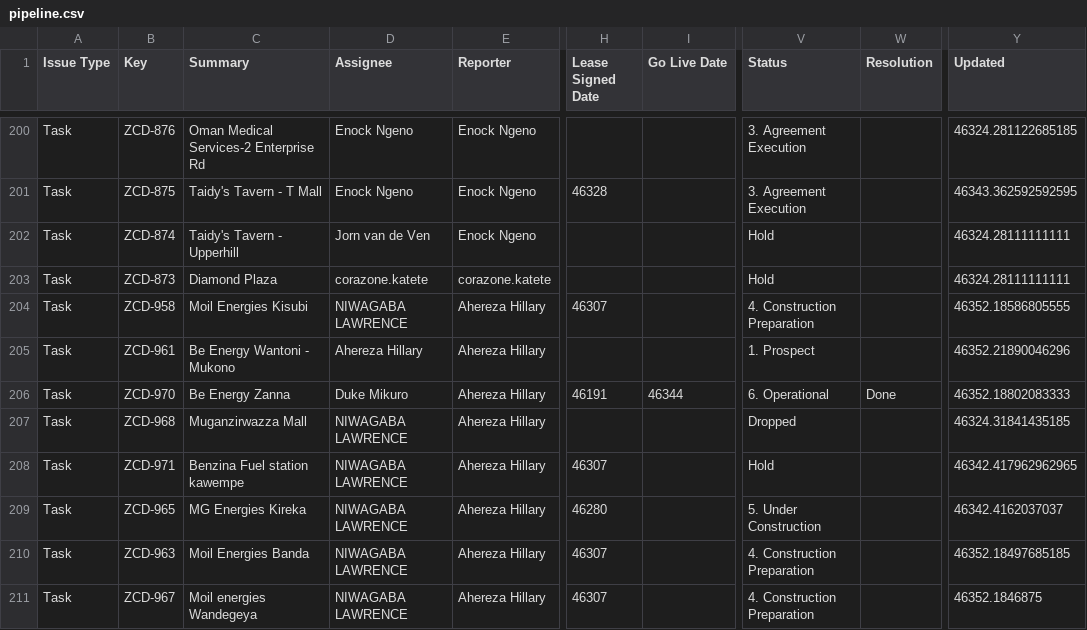
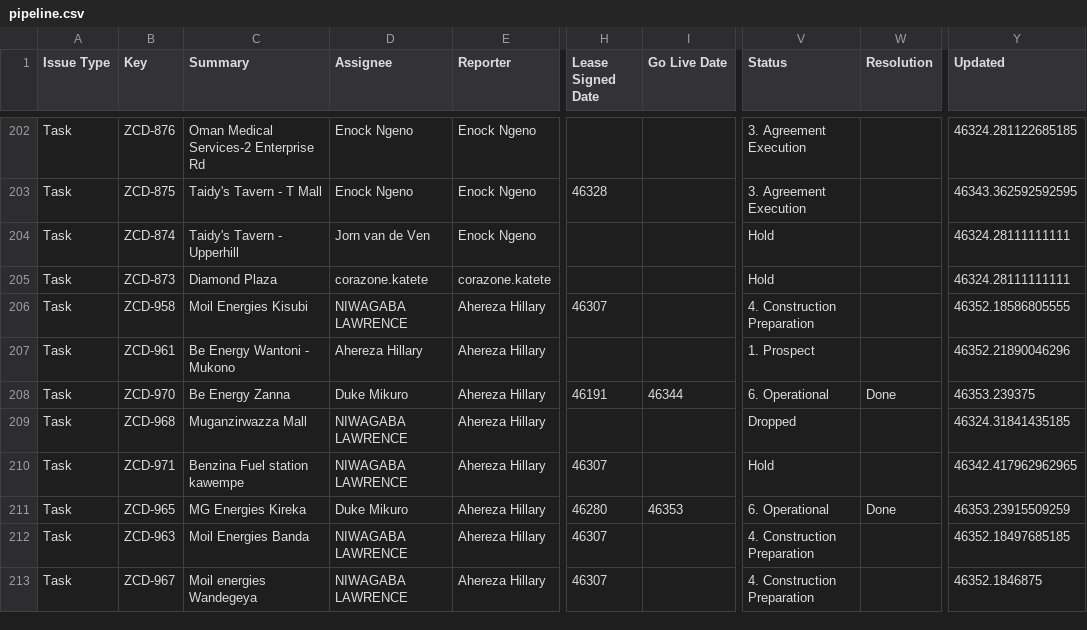
Before and after one commit to keithkinuthiakamauzeno/Network-Overview-Dashboard, a CSV file: data/pipeline.csv, drawn as a sheet; only a part is shown, gaps mark what is left out; addresses are those after the commit; the diff covers the shown part only; the diff names each change by its address in the sheet, - before the commit and + after, or states it on an @@ line.

```diff
--- a/data/pipeline.csv
+++ b/data/pipeline.csv
-Y208 (Updated): 46352.18802083333
+Y208 (Updated): 46353.239375
-D211 (Assignee): NIWAGABA LAWRENCE
+D211 (Assignee): Duke Mikuro
-I211 (Go Live Date): (empty)
+I211 (Go Live Date): 46353
-V211 (Status): 5. Under Construction
+V211 (Status): 6. Operational
-W211 (Resolution): (empty)
+W211 (Resolution): Done
-Y211 (Updated): 46342.4162037037
+Y211 (Updated): 46353.23915509259
```
Also changed, not shown: 2 added rows and 23 edited cells elsewhere in this file.
